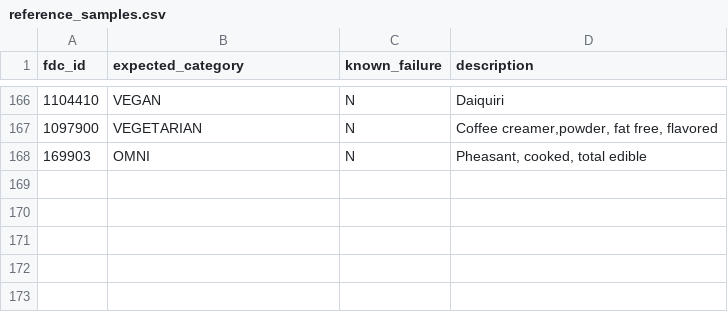
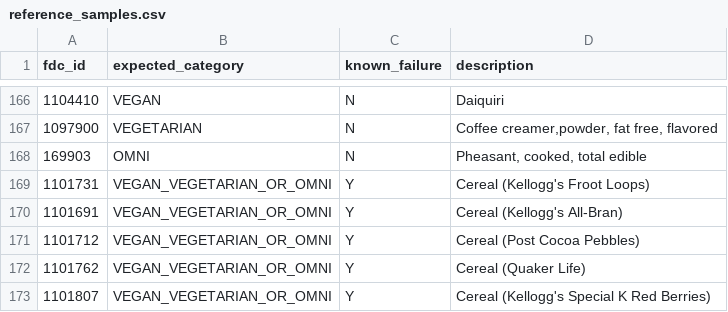
Before and after one commit to v3gtb/fooddata-vegattributes, a CSV file: reference_samples.csv, drawn as a sheet; only a part is shown, gaps mark what is left out.

Commit message:
Add some commercial cereals to ref data

```diff
--- a/reference_samples.csv
+++ b/reference_samples.csv
@@ -168 +168,6 @@ fdc_id,expected_category,known_failure,description
 169903,OMNI,N,"Pheasant, cooked, total edible"
+1101731,VEGAN_VEGETARIAN_OR_OMNI,Y,Cereal (Kellogg's Froot Loops)
+1101691,VEGAN_VEGETARIAN_OR_OMNI,Y,Cereal (Kellogg's All-Bran)
+1101712,VEGAN_VEGETARIAN_OR_OMNI,Y,Cereal (Post Cocoa Pebbles)
+1101762,VEGAN_VEGETARIAN_OR_OMNI,Y,Cereal (Quaker Life)
+1101807,VEGAN_VEGETARIAN_OR_OMNI,Y,Cereal (Kellogg's Special K Red Berries)
```
